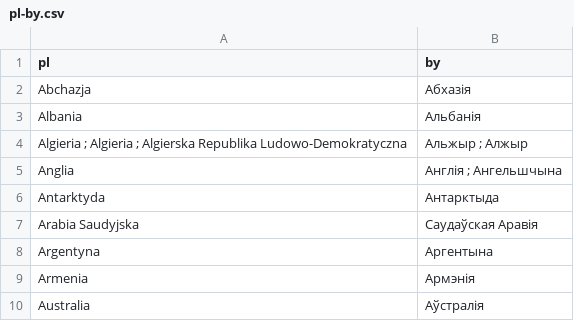
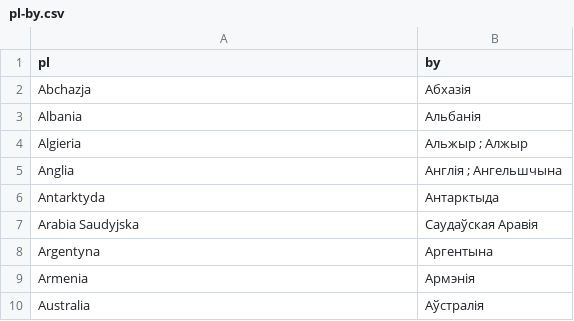
Before and after one commit to maveron58/DictionaryApp, a CSV file: pl-by.csv, drawn as a sheet; only a part is shown.

```diff
--- a/pl-by.csv
+++ b/pl-by.csv
@@ -3,3 +3,3 @@ Abchazja,Абхазія
 Albania,Альбанія
-Algieria ; Algieria ; Algierska Republika Ludowo-Demokratyczna,Альжыр ; Алжыр
+Algieria,Альжыр ; Алжыр
 Anglia,Англія ; Ангельшчына
```
Also changed, not shown: 1 other file.
